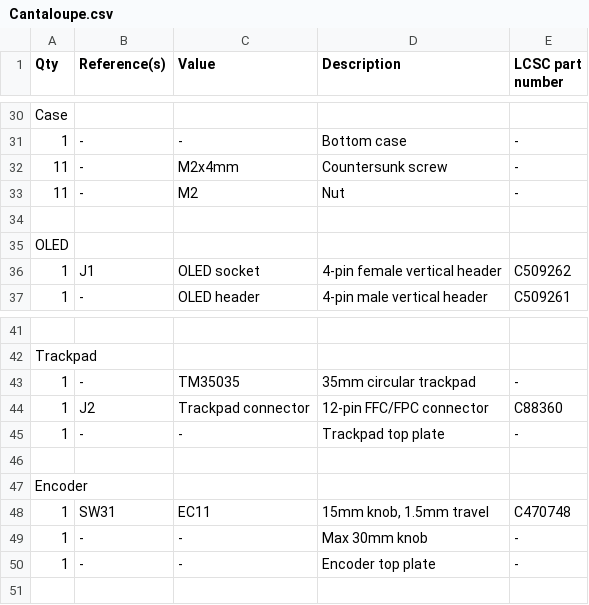
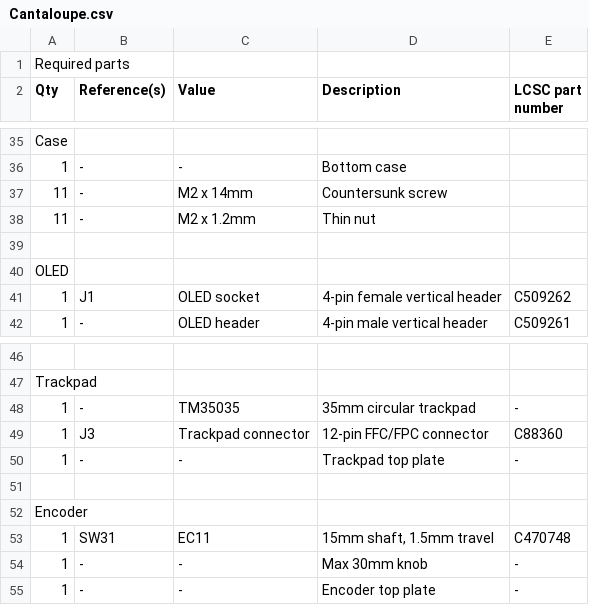
Before and after one commit to Ariamelon/Cantaloupe, a CSV file: PCB/Cantaloupe.csv, drawn as a sheet; only a part is shown, gaps mark what is left out; the diff covers the shown part only.

```diff
--- a/PCB/Cantaloupe.csv
+++ b/PCB/Cantaloupe.csv
@@ -1 +1,2 @@
+Required parts,,,,
 Qty,Reference(s),Value,Description,LCSC part number
@@ -30,5 +36,5 @@ Qty,Reference(s),Value,Description,LCSC part number
 Case,,,,
-1,-,-,Bottom case,-
-11,-,M2x4mm,Countersunk screw,-
-11,-,M2,Nut,-
+1,-,-,Bottom case,
+11,-,M2 x 14mm,Countersunk screw,
+11,-,M2 x 1.2mm,Thin nut,
 ,,,,
@@ -43,3 +49,3 @@ Trackpad,,,,
 1,-,TM35035,35mm circular trackpad,-
-1,J2,Trackpad connector,12-pin FFC/FPC connector,C88360
+1,J3,Trackpad connector,12-pin FFC/FPC connector,C88360
 1,-,-,Trackpad top plate,-
@@ -47,3 +53,3 @@ Trackpad,,,,
 Encoder,,,,
-1,SW31,EC11,"15mm knob, 1.5mm travel",C470748
+1,SW31,EC11,"15mm shaft, 1.5mm travel",C470748
 1,-,-,Max 30mm knob,-
```
Also changed, not shown: 11 added rows, 7 removed rows and 16 edited cells elsewhere in this file, 16 other files.
